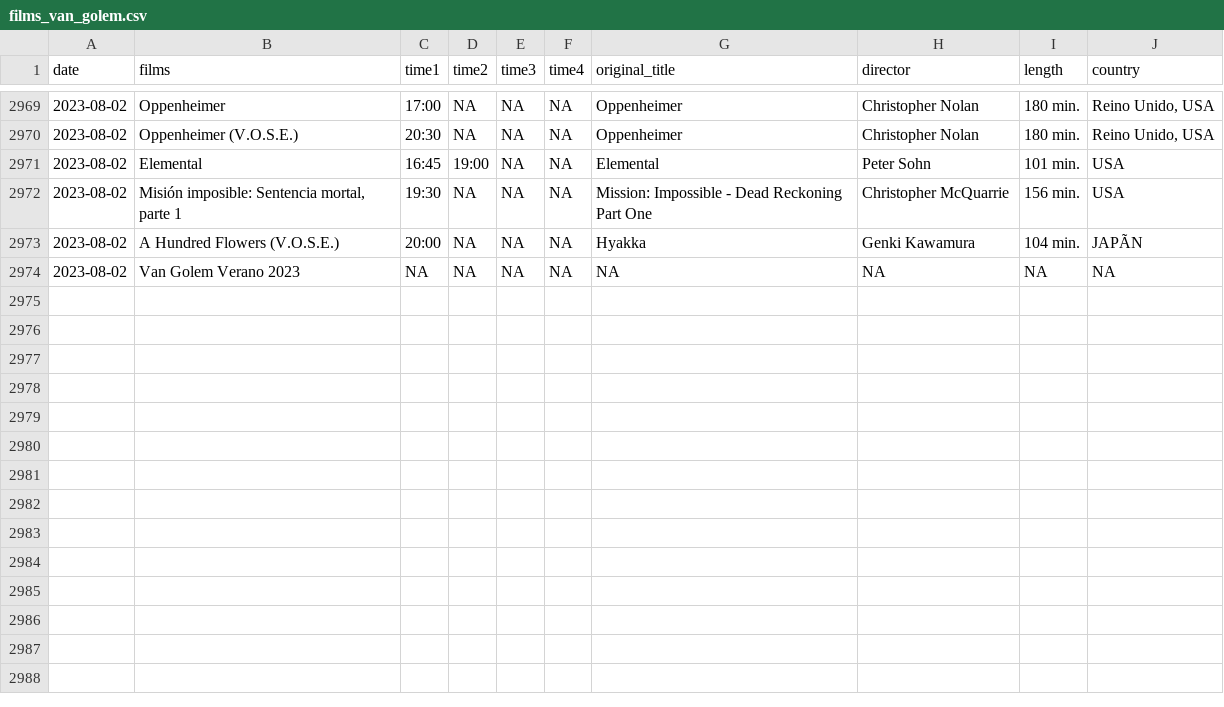
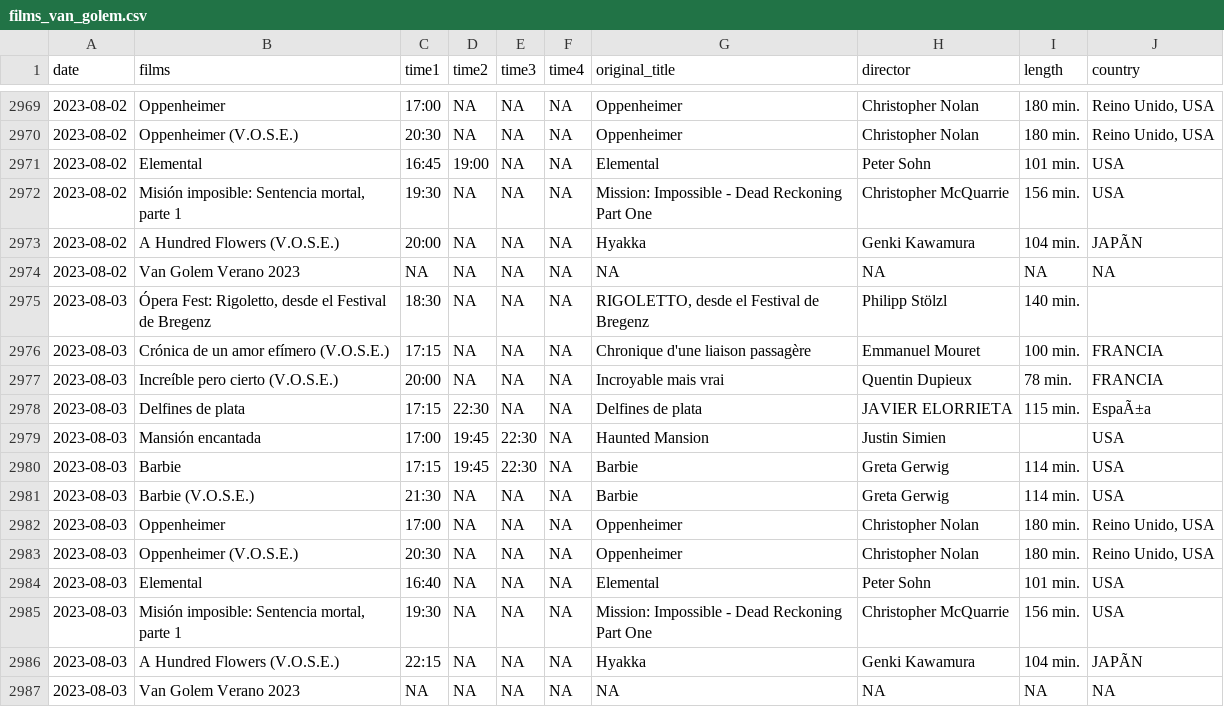
Before and after one commit to GuilleDiaz7/Automatic-Web-Scraping-of-A-Local-Cinema, a CSV file: data/films_van_golem.csv, drawn as a sheet; only a part is shown, gaps mark what is left out; the diff names each change by its address in the sheet, - before the commit and + after, or states it on an @@ line.

```diff
--- a/data/films_van_golem.csv
+++ b/data/films_van_golem.csv
+row 2975: 2023-08-03 | Ópera Fest: Rigoletto, desde el Festival de Bregenz | 18:30 | NA | NA | NA | RIGOLETTO, desde el Festival de Bregenz | Philipp Stölzl | 140 min.
+row 2976: 2023-08-03 | Crónica de un amor efímero (V.O.S.E.) | 17:15 | NA | NA | NA | Chronique d'une liaison passagère | Emmanuel Mouret | 100 min. | FRANCIA
+row 2977: 2023-08-03 | Increíble pero cierto (V.O.S.E.) | 20:00 | NA | NA | NA | Incroyable mais vrai | Quentin Dupieux | 78 min. | FRANCIA
+row 2978: 2023-08-03 | Delfines de plata | 17:15 | 22:30 | NA | NA | Delfines de plata | JAVIER ELORRIETA | 115 min. | EspaÃ±a
+row 2979: 2023-08-03 | Mansión encantada | 17:00 | 19:45 | 22:30 | NA | Haunted Mansion | Justin Simien |  | USA
+row 2980: 2023-08-03 | Barbie | 17:15 | 19:45 | 22:30 | NA | Barbie | Greta Gerwig | 114 min. | USA
+row 2981: 2023-08-03 | Barbie (V.O.S.E.) | 21:30 | NA | NA | NA | Barbie | Greta Gerwig | 114 min. | USA
+row 2982: 2023-08-03 | Oppenheimer | 17:00 | NA | NA | NA | Oppenheimer | Christopher Nolan | 180 min. | Reino Unido, USA
+row 2983: 2023-08-03 | Oppenheimer (V.O.S.E.) | 20:30 | NA | NA | NA | Oppenheimer | Christopher Nolan | 180 min. | Reino Unido, USA
+row 2984: 2023-08-03 | Elemental | 16:40 | NA | NA | NA | Elemental | Peter Sohn | 101 min. | USA
+row 2985: 2023-08-03 | Misión imposible: Sentencia mortal, parte 1 | 19:30 | NA | NA | NA | Mission: Impossible - Dead Reckoning Part One | Christopher McQuarrie | 156 min. | USA
+row 2986: 2023-08-03 | A Hundred Flowers (V.O.S.E.) | 22:15 | NA | NA | NA | Hyakka | Genki Kawamura | 104 min. | JAPÃN
+row 2987: 2023-08-03 | Van Golem Verano 2023 | NA | NA | NA | NA | NA | NA | NA | NA
```
